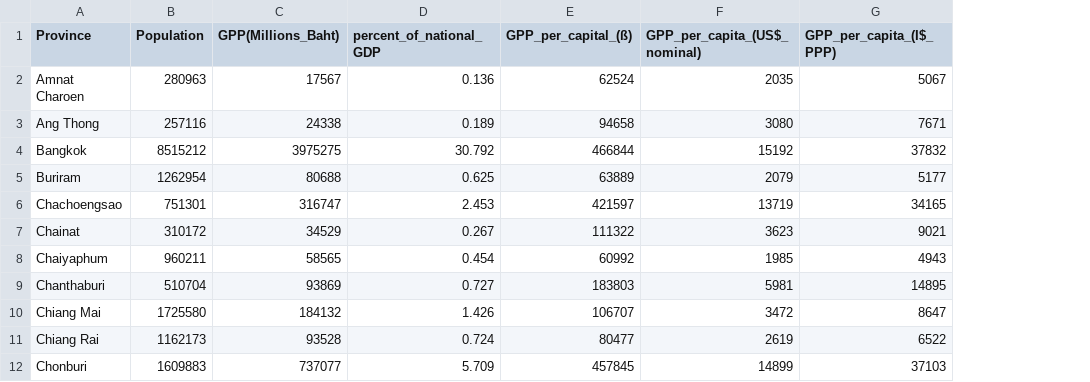
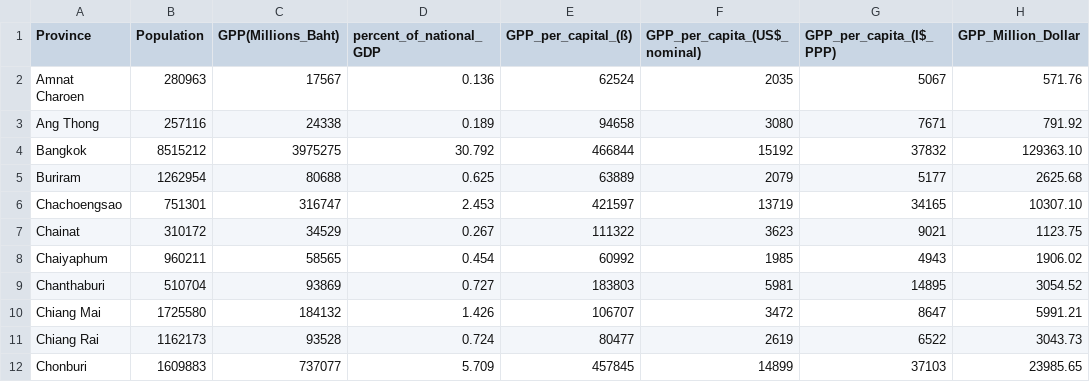
Before and after one commit to eakalak-suthampan/thailand-map, a CSV file: thai_gpp.csv, drawn as a sheet; only a part is shown; the diff names each change by its address in the sheet, - before the commit and + after, or states it on an @@ line.

Commit message:
Add files via upload

```diff
--- a/thai_gpp.csv
+++ b/thai_gpp.csv
+column H (GPP_Million_Dollar), rows 2-12: 571.76 | 791.92 | 129363.10 | 2625.68 | 10307.10 | 1123.75 | 1906.02 | 3054.52 | 5991.21 | 3043.73 | 23985.65
```
